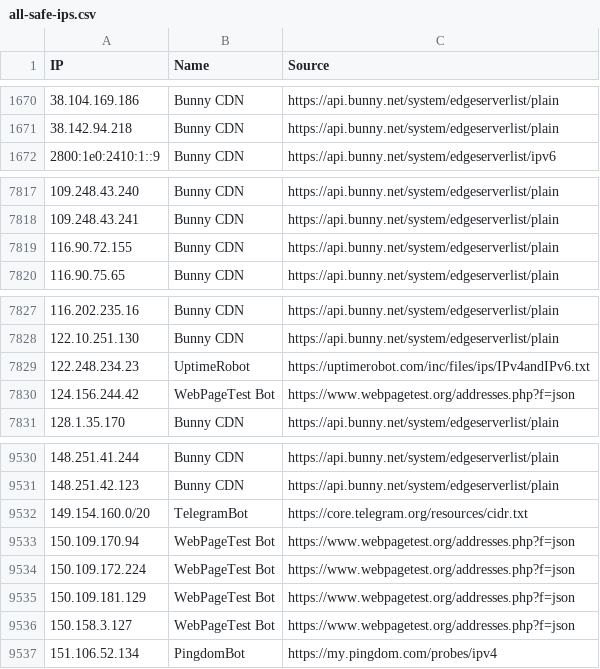
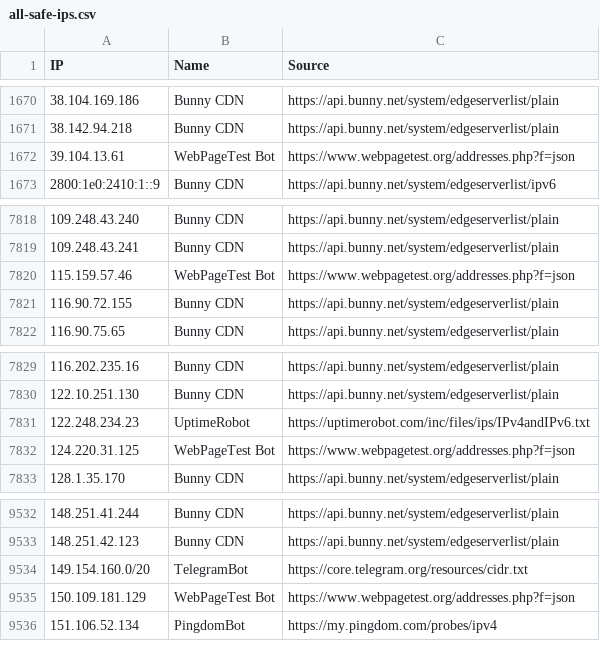
Before and after one commit to sefinek/known-bots-ip-whitelist, a CSV file: lists/all-safe-ips.csv, drawn as a sheet; only a part is shown, gaps mark what is left out.

Commit message:
Auto-update IP lists (6 modified files) - Tue, 17 Jun 2025 23:13:33 GMT

```diff
--- a/lists/all-safe-ips.csv
+++ b/lists/all-safe-ips.csv
@@ -1671,2 +1671,3 @@ IP,Name,Source
 38.142.94.218,Bunny CDN,https://api.bunny.net/system/edgeserverlist/plain
+39.104.13.61,WebPageTest Bot,https://www.webpagetest.org/addresses.php?f=json
 2800:1e0:2410:1::9,Bunny CDN,https://api.bunny.net/system/edgeserverlist/ipv6
@@ -7818,2 +7819,3 @@ IP,Name,Source
 109.248.43.241,Bunny CDN,https://api.bunny.net/system/edgeserverlist/plain
+115.159.57.46,WebPageTest Bot,https://www.webpagetest.org/addresses.php?f=json
 116.90.72.155,Bunny CDN,https://api.bunny.net/system/edgeserverlist/plain
@@ -7829,3 +7831,3 @@ IP,Name,Source
 122.248.234.23,UptimeRobot,https://uptimerobot.com/inc/files/ips/IPv4andIPv6.txt
-124.156.244.42,WebPageTest Bot,https://www.webpagetest.org/addresses.php?f=json
+124.220.31.125,WebPageTest Bot,https://www.webpagetest.org/addresses.php?f=json
 128.1.35.170,Bunny CDN,https://api.bunny.net/system/edgeserverlist/plain
@@ -9532,6 +9534,3 @@ IP,Name,Source
 149.154.160.0/20,TelegramBot,https://core.telegram.org/resources/cidr.txt
-150.109.170.94,WebPageTest Bot,https://www.webpagetest.org/addresses.php?f=json
-150.109.172.224,WebPageTest Bot,https://www.webpagetest.org/addresses.php?f=json
 150.109.181.129,WebPageTest Bot,https://www.webpagetest.org/addresses.php?f=json
-150.158.3.127,WebPageTest Bot,https://www.webpagetest.org/addresses.php?f=json
 151.106.52.134,PingdomBot,https://my.pingdom.com/probes/ipv4
```
Also changed, not shown: lists/webpagetestbot/ips.csv, 4 other files.
